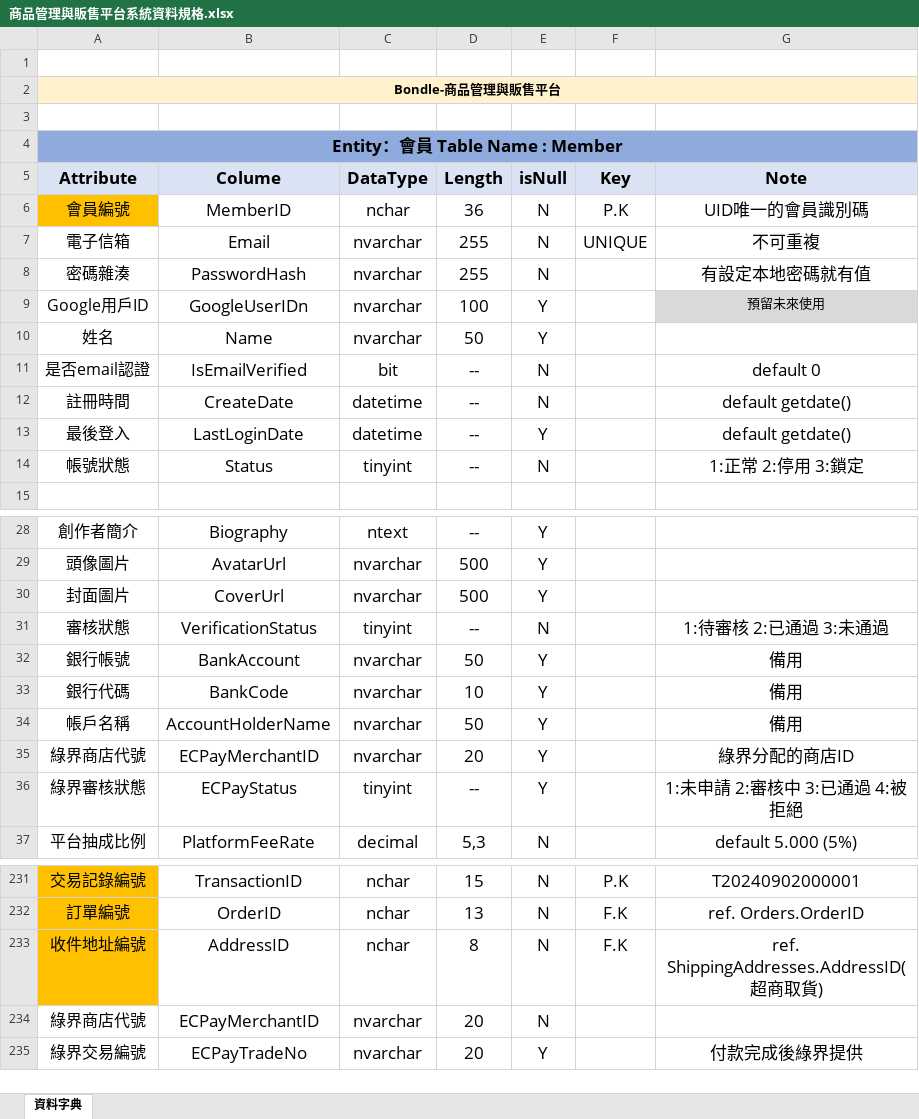
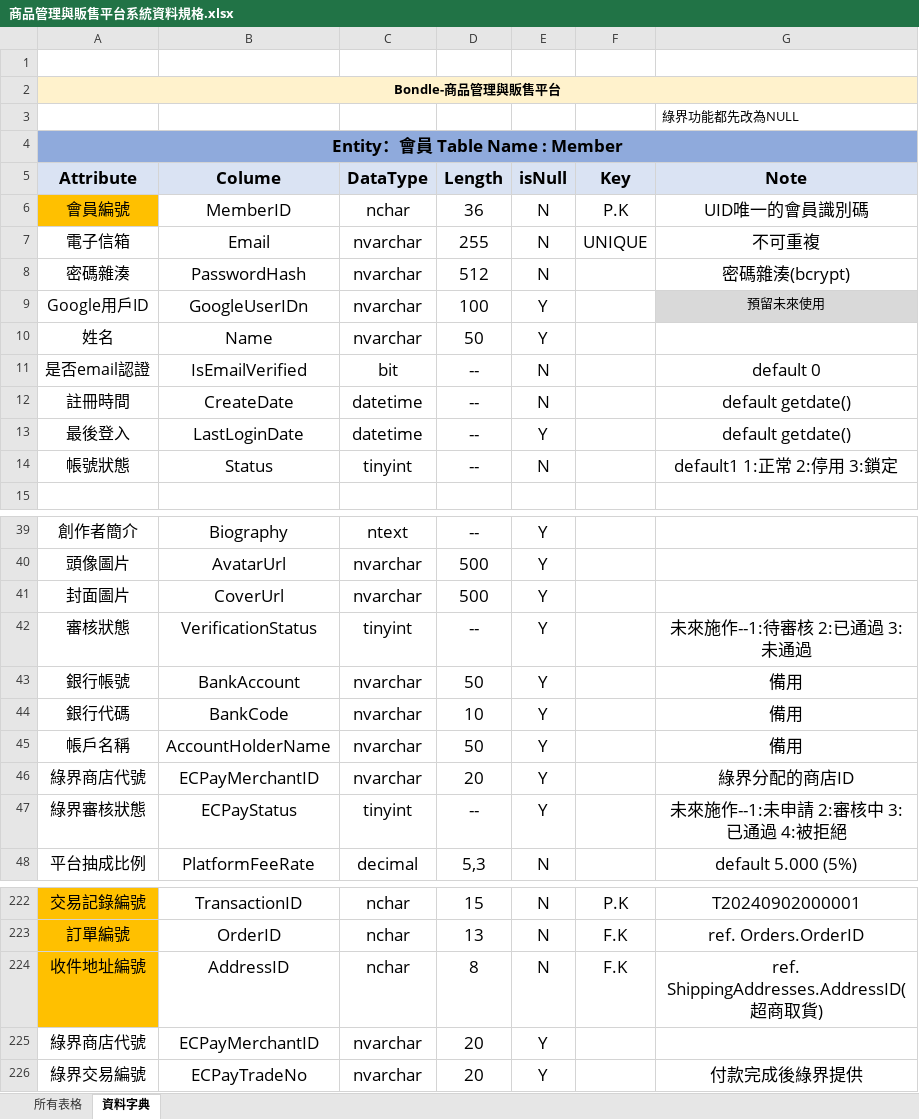
Before and after one commit to sue2gakupo/PracticalExercises, an Excel workbook: 0.商務軟體分析_專題製作/商品管理與販售平台系統資料規格.xlsx, sheet 資料字典, drawn as a sheet; only a part is shown, gaps mark what is left out; values as stored, in another font and other column widths than the file's, no borders; addresses are those after the commit; the diff covers the shown part only; the diff names each change by its address in the sheet, - before the commit and + after, or states it on an @@ line.

```diff
--- a/0.商務軟體分析_專題製作/商品管理與販售平台系統資料規格.xlsx (sheet 資料字典)
+++ b/0.商務軟體分析_專題製作/商品管理與販售平台系統資料規格.xlsx (sheet 資料字典)
+sheet tab: 所有表格
-G3: (empty)
+G3: 綠界功能都先改為NULL
-D8: 255
+D8: 512
-G8: 有設定本地密碼就有值
+G8: 密碼雜湊(bcrypt)
-G14: 1:正常 2:停用 3:鎖定
+G14: default1 1:正常 2:停用 3:鎖定
-E42: N
+E42: Y
-G42: 1:待審核 2:已通過 3:未通過
+G42: 未來施作--1:待審核 2:已通過 3:未通過
-G47: 1:未申請 2:審核中 3:已通過 4:被拒絕
+G47: 未來施作--1:未申請 2:審核中 3:已通過 4:被拒絕
-E225: N
+E225: Y
```
Also changed, not shown: 2 added rows, 19 removed rows, 9 moved rows, 4 edited cells and cell formats elsewhere in this sheet, 25 other files.
